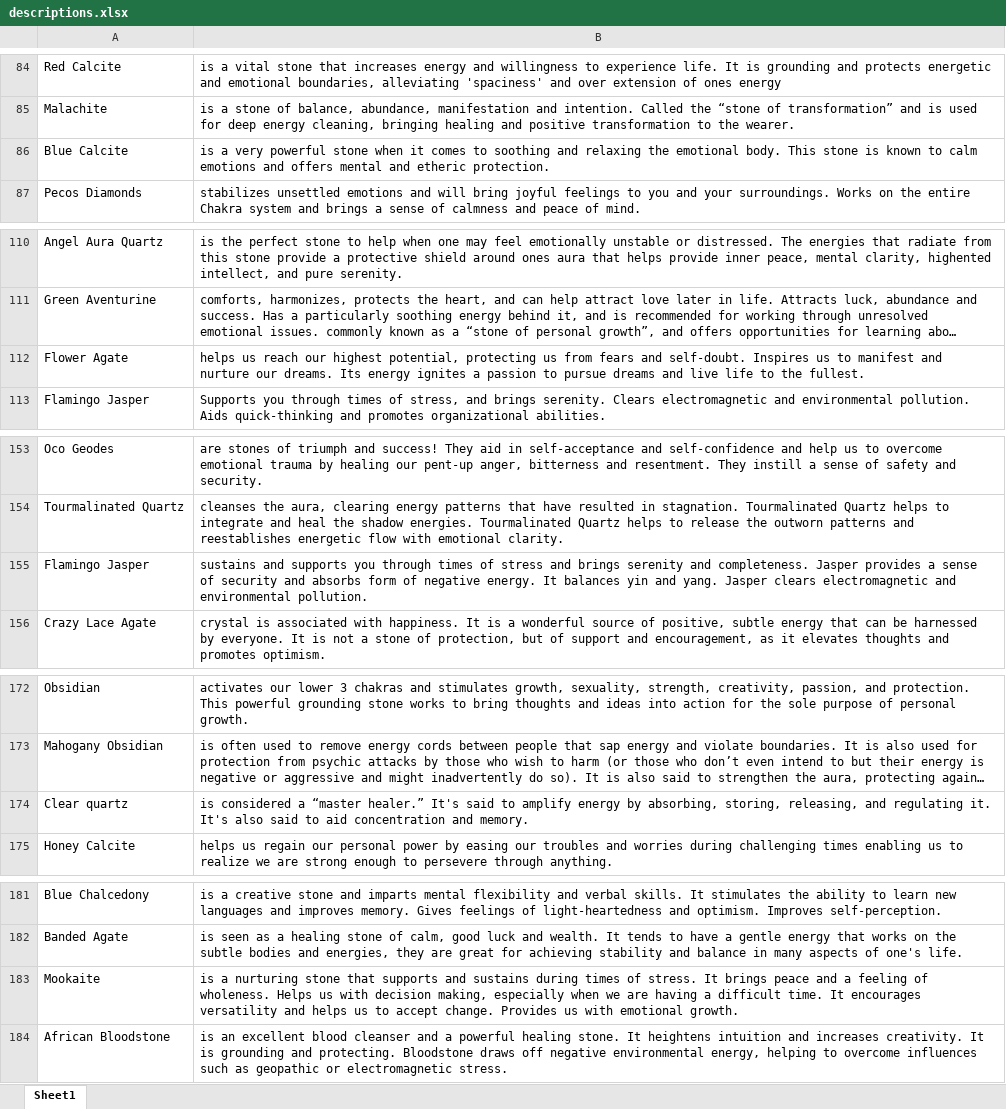
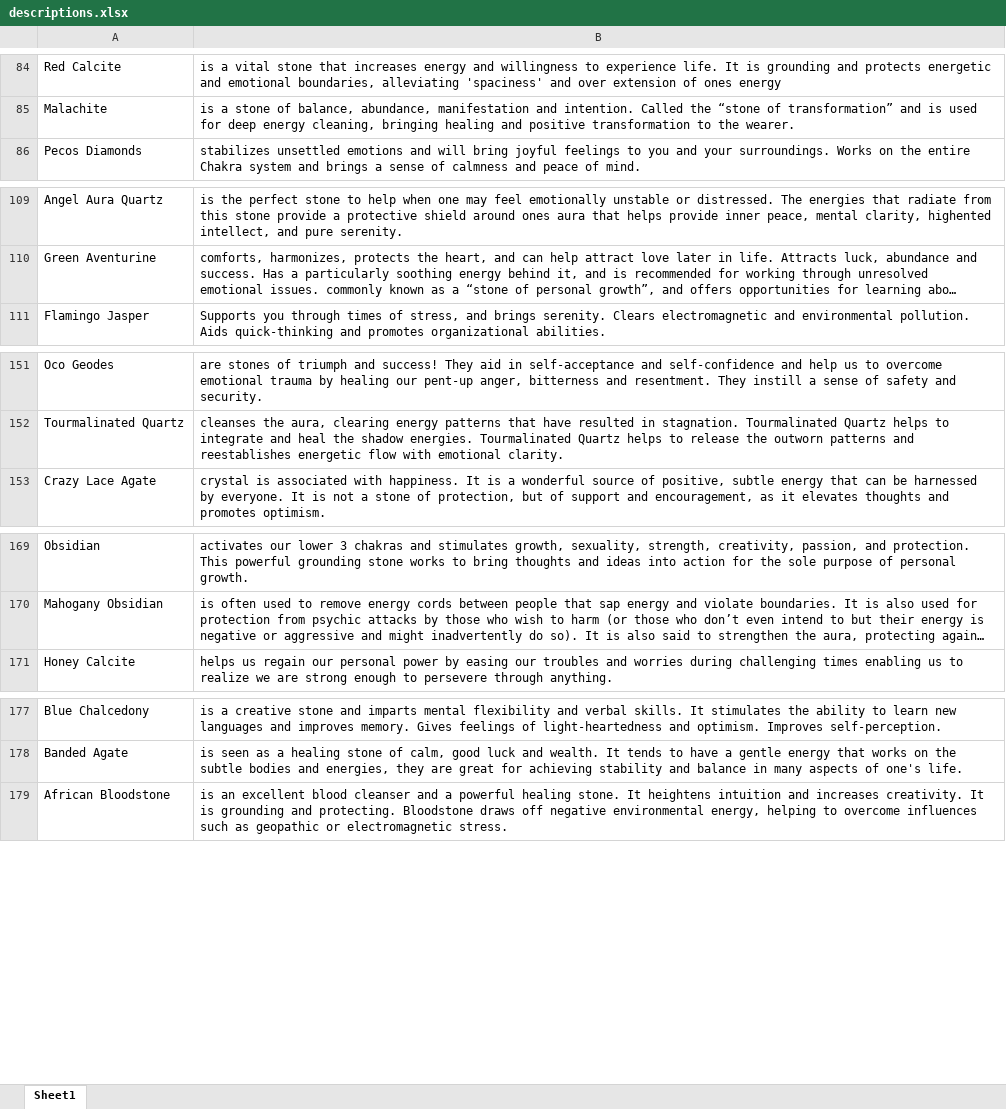
Before and after one commit to patrick-rodriguez/nb-printer, an Excel workbook: descriptions.xlsx, sheet Sheet1, drawn as a sheet; only a part is shown, gaps mark what is left out; long unchanged cells end in …; values as stored, in another font and other column widths than the file's, no borders; removed rows and columns are numbered as before the commit, all else as after; the diff covers the shown part only; the diff names each change by its address in the sheet, - before the commit and + after, or states it on an @@ line.

```diff
--- a/descriptions.xlsx (sheet Sheet1)
+++ b/descriptions.xlsx (sheet Sheet1)
-row 86: Blue Calcite | is a very powerful stone when it comes to soothing and relaxing the emotional body. This stone is known to calm emotions and offers mental and etheric protection.
-row 112: Flower Agate | helps us reach our highest potential, protecting us from fears and self-doubt. Inspires us to manifest and nurture our dreams. Its energy ignites a passion to pursue dreams and live life to the fullest.
-row 155: Flamingo Jasper | sustains and supports you through times of stress and brings serenity and completeness. Jasper provides a sense of security and absorbs form of negative energy. It balances yin and yang. Jasper clears electromagnetic and environmental pollution.
-row 174: Clear quartz | is considered a “master healer.” It's said to amplify energy by absorbing, storing, releasing, and regulating it. It's also said to aid concentration and memory.
-row 183: Mookaite | is a nurturing stone that supports and sustains during times of stress. It brings peace and a feeling of wholeness. Helps us with decision making, especially when we are having a difficult time. It encourages versatility and helps us to accept change. Provides us with emotional growth.
```
Also changed, not shown: 90 added rows and 1 removed row elsewhere in this sheet, 1 other file.
